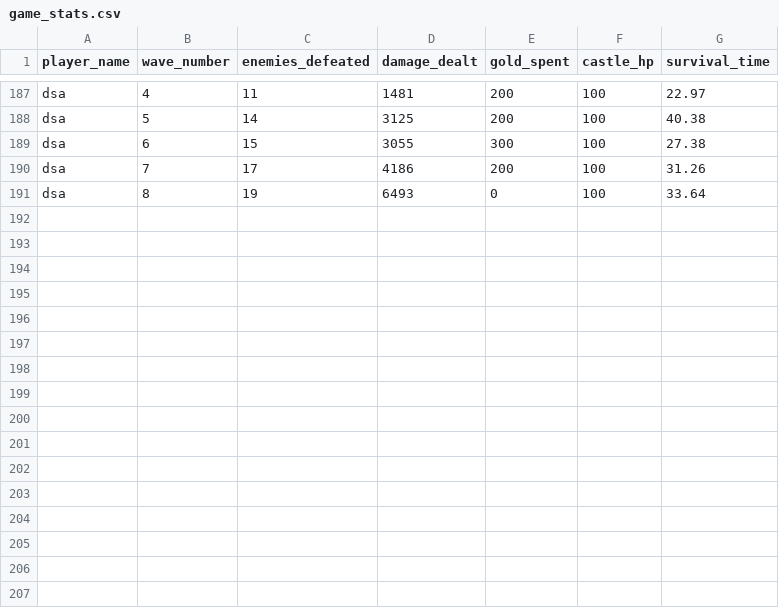
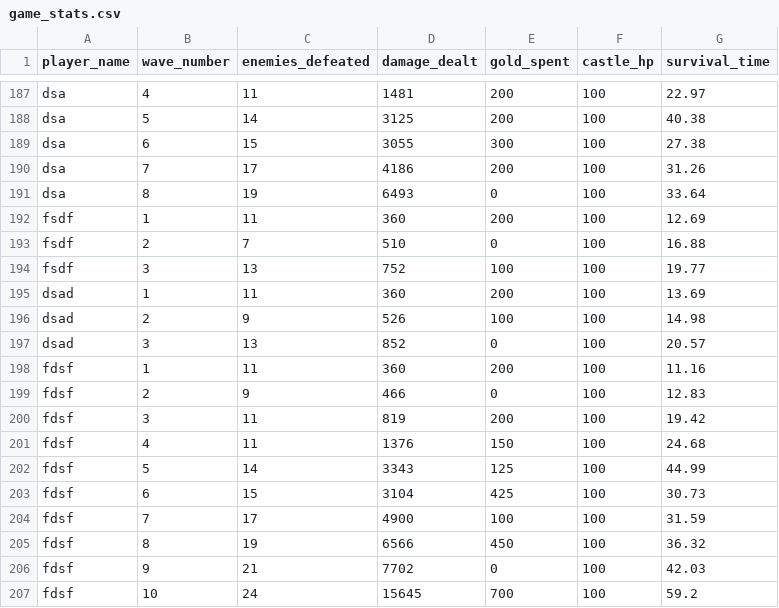
Before and after one commit to thanutdit-ku/GameYear1Project, a CSV file: data/game_stats.csv, drawn as a sheet; only a part is shown, gaps mark what is left out; the diff names each change by its address in the sheet, - before the commit and + after, or states it on an @@ line.

```diff
--- a/data/game_stats.csv
+++ b/data/game_stats.csv
+row 192: fsdf | 1 | 11 | 360 | 200 | 100 | 12.69
+row 193: fsdf | 2 | 7 | 510 | 0 | 100 | 16.88
+row 194: fsdf | 3 | 13 | 752 | 100 | 100 | 19.77
+row 195: dsad | 1 | 11 | 360 | 200 | 100 | 13.69
+row 196: dsad | 2 | 9 | 526 | 100 | 100 | 14.98
+row 197: dsad | 3 | 13 | 852 | 0 | 100 | 20.57
+row 198: fdsf | 1 | 11 | 360 | 200 | 100 | 11.16
+row 199: fdsf | 2 | 9 | 466 | 0 | 100 | 12.83
+row 200: fdsf | 3 | 11 | 819 | 200 | 100 | 19.42
+row 201: fdsf | 4 | 11 | 1376 | 150 | 100 | 24.68
+row 202: fdsf | 5 | 14 | 3343 | 125 | 100 | 44.99
+row 203: fdsf | 6 | 15 | 3104 | 425 | 100 | 30.73
+row 204: fdsf | 7 | 17 | 4900 | 100 | 100 | 31.59
+row 205: fdsf | 8 | 19 | 6566 | 450 | 100 | 36.32
+row 206: fdsf | 9 | 21 | 7702 | 0 | 100 | 42.03
+row 207: fdsf | 10 | 24 | 15645 | 700 | 100 | 59.2
```
Also changed, not shown: 4 other files.
